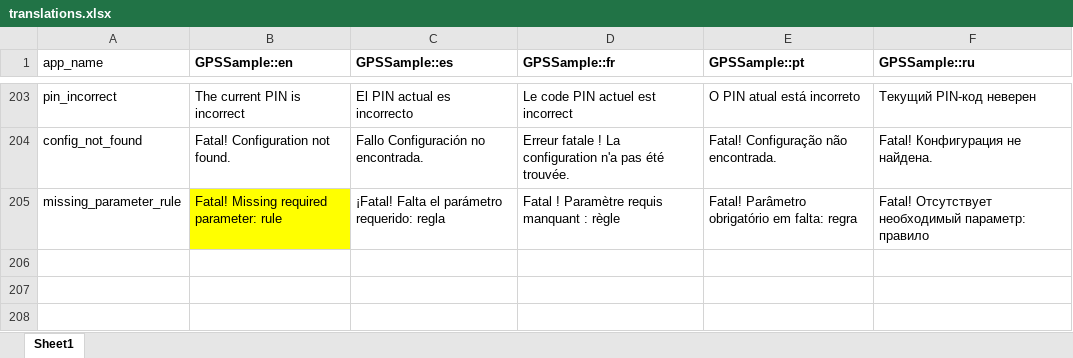
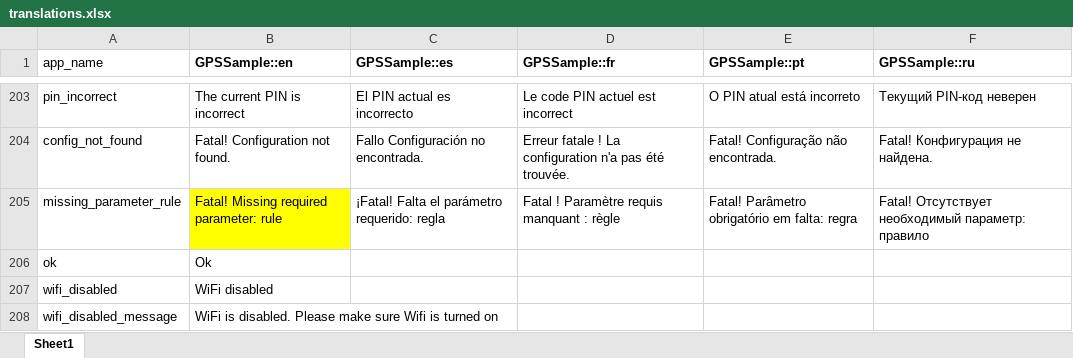
Before and after one commit to GPS-Sample/GPS-Sample, an Excel workbook: translations/translations.xlsx, sheet Sheet1, drawn as a sheet; only a part is shown, gaps mark what is left out; values as stored, in another font and other column widths than the file's, no borders; the diff names each change by its address in the sheet, - before the commit and + after, or states it on an @@ line.

Commit message:
added ability to detect if wifi is disabled

```diff
--- a/translations/translations.xlsx (sheet Sheet1)
+++ b/translations/translations.xlsx (sheet Sheet1)
+row 206: ok | Ok
+row 207: wifi_disabled | WiFi disabled
+row 208: wifi_disabled_message | WiFi is disabled. Please make sure Wifi is turned on
```
Also changed, not shown: 9 other files.
